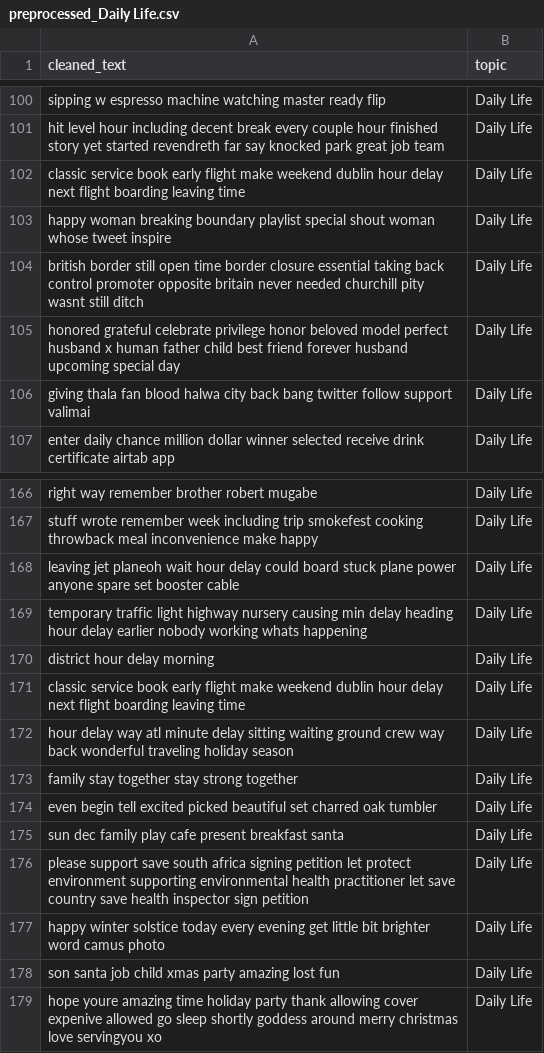
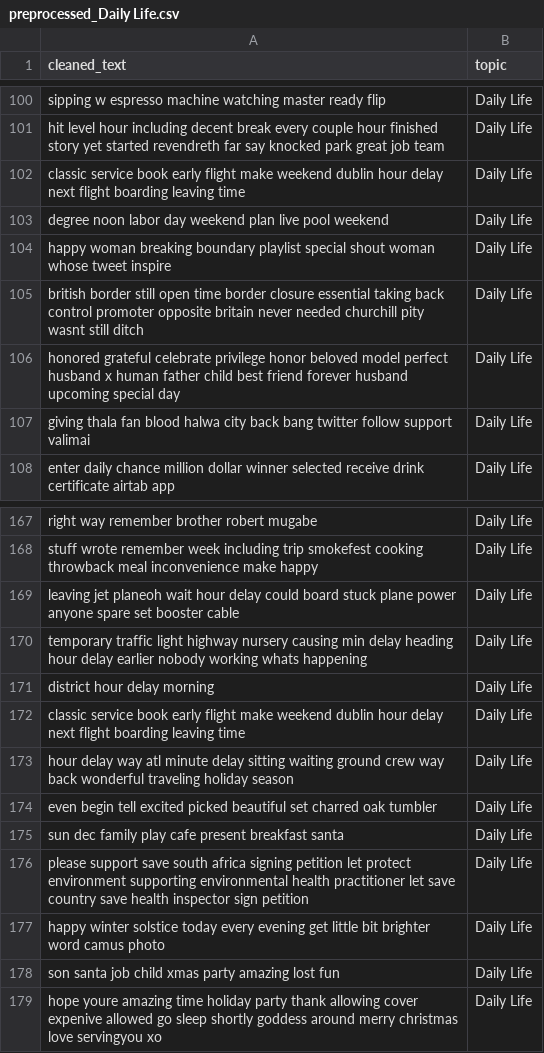
Before and after one commit to Amaan630/5100, a CSV file: data/data/preprocessed/preprocessed_Daily Life.csv, drawn as a sheet; only a part is shown, gaps mark what is left out; removed rows and columns are numbered as before the commit, all else as after; the diff names each change by its address in the sheet, - before the commit and + after, or states it on an @@ line.

```diff
--- a/data/data/preprocessed/preprocessed_Daily Life.csv
+++ b/data/data/preprocessed/preprocessed_Daily Life.csv
+row 103: degree noon labor day weekend plan live pool weekend | Daily Life
-row 173: family stay together stay strong together | Daily Life
```
Also changed, not shown: data/data/preprocessed/combined_preprocessed.csv, data/data/preprocessed/preprocessed_Music.csv, 4 other files.
